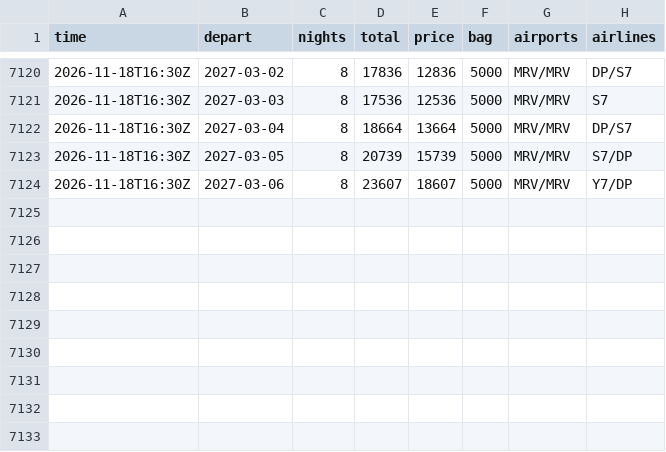
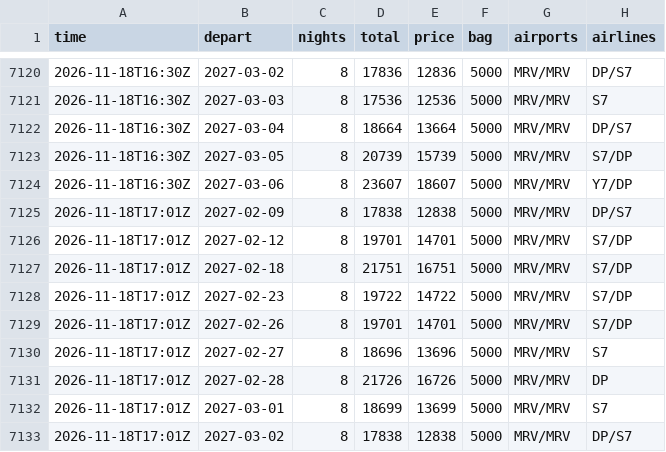
Before and after one commit to JohnLennon000/ski-tickets, a CSV file: docs/data/trips/caucasus.csv, drawn as a sheet; only a part is shown, gaps mark what is left out; the diff names each change by its address in the sheet, - before the commit and + after, or states it on an @@ line.

```diff
--- a/docs/data/trips/caucasus.csv
+++ b/docs/data/trips/caucasus.csv
+row 7125: 2026-11-18T17:01Z | 2027-02-09 | 8 | 17838 | 12838 | 5000 | MRV/MRV | DP/S7
+row 7126: 2026-11-18T17:01Z | 2027-02-12 | 8 | 19701 | 14701 | 5000 | MRV/MRV | S7/DP
+row 7127: 2026-11-18T17:01Z | 2027-02-18 | 8 | 21751 | 16751 | 5000 | MRV/MRV | S7/DP
+row 7128: 2026-11-18T17:01Z | 2027-02-23 | 8 | 19722 | 14722 | 5000 | MRV/MRV | S7/DP
+row 7129: 2026-11-18T17:01Z | 2027-02-26 | 8 | 19701 | 14701 | 5000 | MRV/MRV | S7/DP
+row 7130: 2026-11-18T17:01Z | 2027-02-27 | 8 | 18696 | 13696 | 5000 | MRV/MRV | S7
+row 7131: 2026-11-18T17:01Z | 2027-02-28 | 8 | 21726 | 16726 | 5000 | MRV/MRV | DP
+row 7132: 2026-11-18T17:01Z | 2027-03-01 | 8 | 18699 | 13699 | 5000 | MRV/MRV | S7
+row 7133: 2026-11-18T17:01Z | 2027-03-02 | 8 | 17838 | 12838 | 5000 | MRV/MRV | DP/S7
```
Also changed, not shown: docs/data/best.csv, docs/data/trips/khibiny.csv, 6 other files.
